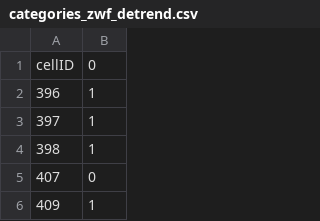
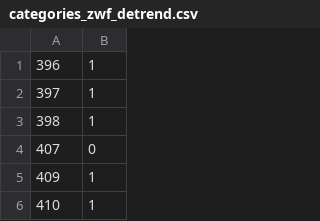
Before and after one commit to arinwongprommoon/gh-sl-time-series-pipeline, a CSV file: categories_zwf_detrend.csv, drawn as a sheet; only a part is shown; the shorter side is filled out with more unchanged rows; the diff names each change by its address in the sheet, - before the commit and + after, or states it on an @@ line.

Commit message:
Fix mismatch between expected training data size and actual size

```diff
--- a/categories_zwf_detrend.csv
+++ b/categories_zwf_detrend.csv
-row 1: cellID | 0
```
